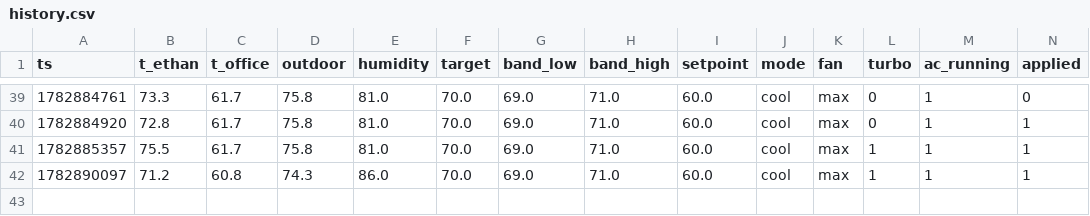
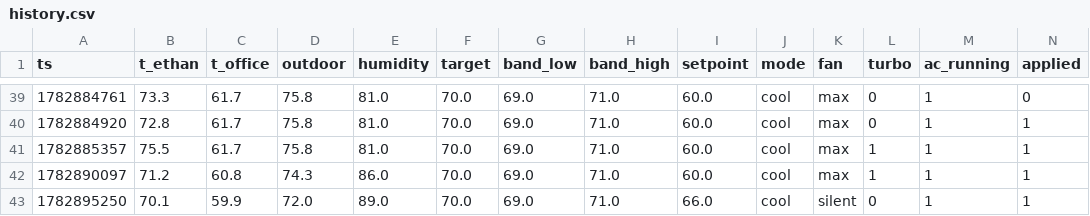
Before and after one commit to ethan-haas/home-air, a CSV file: docs/history.csv, drawn as a sheet; only a part is shown, gaps mark what is left out; rows hold the shown columns only; the diff names each change by its address in the sheet, - before the commit and + after, or states it on an @@ line.

```diff
--- a/docs/history.csv
+++ b/docs/history.csv
+row 43: 1782895250 | 70.1 | 59.9 | 72.0 | 89.0 | 70.0 | 69.0 | 71.0 | 66.0 | cool | silent | 0 | 1 | 1
```
Also changed, not shown: state/history.csv, 3 other files.
